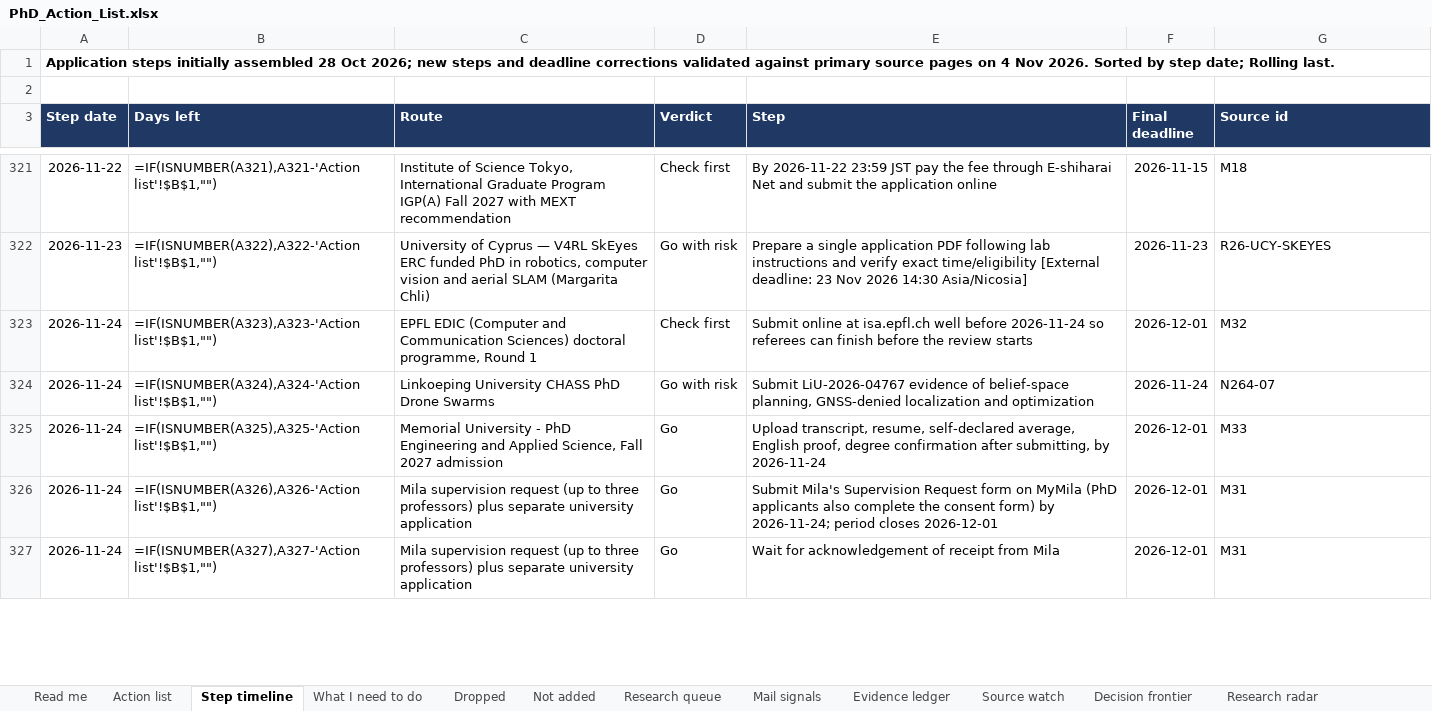
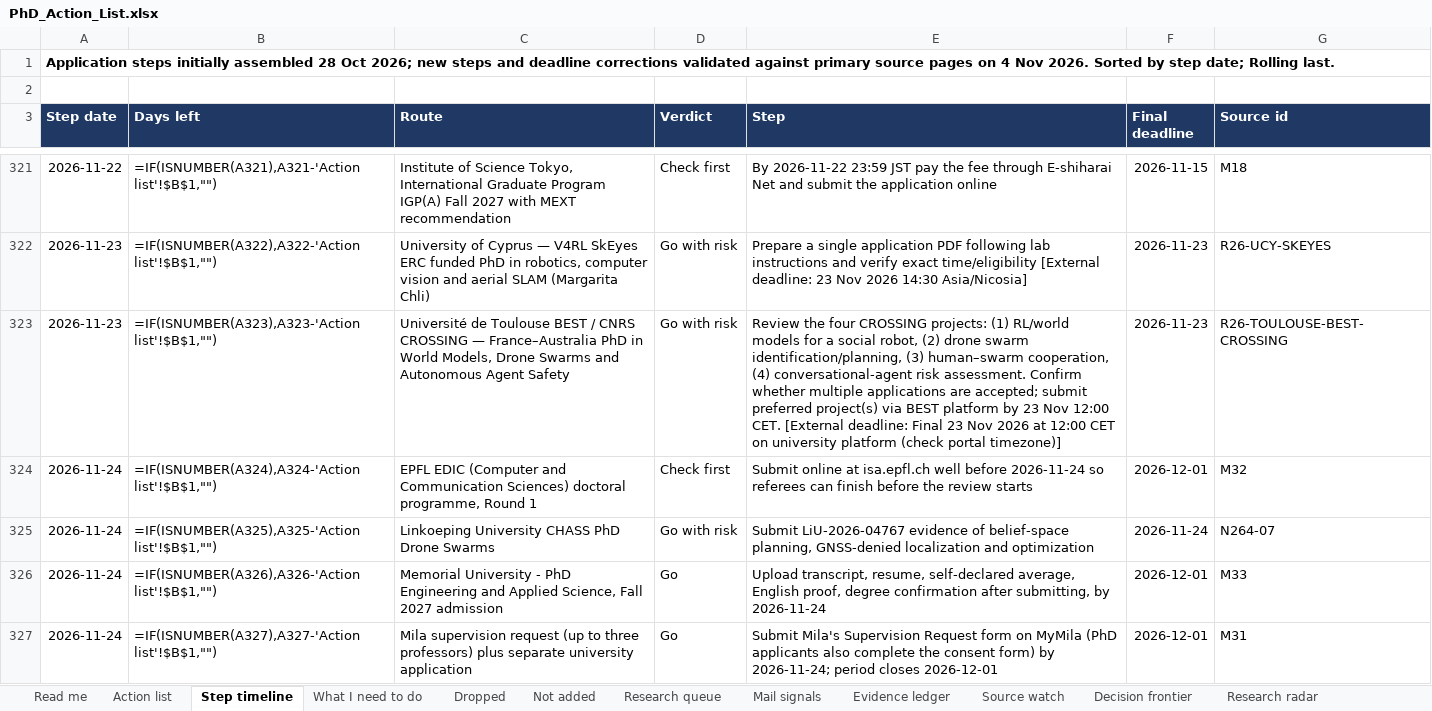
Before and after one commit to Armanasq/phd_tracker, an Excel workbook: PhD_Action_List.xlsx, sheet Step timeline, drawn as a sheet; only a part is shown, gaps mark what is left out; values as stored, in another font and other column widths than the file's, no borders; formulas without a stored value are shown as written; conditional formats not drawn; the diff covers the shown part only; the diff names each change by its address in the sheet, - before the commit and + after, or states it on an @@ line.

```diff
--- a/PhD_Action_List.xlsx (sheet Step timeline)
+++ b/PhD_Action_List.xlsx (sheet Step timeline)
-A323 (Step date): 2026-11-24
+A323 (Step date): 2026-11-23
-C323 (Route): EPFL EDIC (Computer and Communication Sciences) doctoral programme, Round 1
+C323 (Route): Université de Toulouse BEST / CNRS CROSSING — France–Australia PhD in World Models, Drone Swarms and Autonomous Agent Safety
-D323 (Verdict): Check first
+D323 (Verdict): Go with risk
-E323 (Step): Submit online at isa.epfl.ch well before 2026-11-24 so referees can finish before the review starts
+E323 (Step): Review the four CROSSING projects: (1) RL/world models for a social robot, (2) drone swarm identification/planning, (3) human–swarm cooperation, (4) conversational-agent risk assessment. Confirm whether multiple applications are accepted; submit preferred project(s) via BEST platform by 23 Nov 12:00 CET. [External deadline: Final 23 Nov 2026 at 12:00 CET on university platform (check portal timezone)]
-F323 (Final deadline): 2026-12-01
+F323 (Final deadline): 2026-11-23
-G323 (Source id): M32
+G323 (Source id): R26-TOULOUSE-BEST-CROSSING
-C324 (Route): Linkoeping University CHASS PhD Drone Swarms
+C324 (Route): EPFL EDIC (Computer and Communication Sciences) doctoral programme, Round 1
-D324 (Verdict): Go with risk
+D324 (Verdict): Check first
-E324 (Step): Submit LiU-2026-04767 evidence of belief-space planning, GNSS-denied localization and optimization
+E324 (Step): Submit online at isa.epfl.ch well before 2026-11-24 so referees can finish before the review starts
-F324 (Final deadline): 2026-11-24
+F324 (Final deadline): 2026-12-01
-G324 (Source id): N264-07
+G324 (Source id): M32
-C325 (Route): Memorial University - PhD Engineering and Applied Science, Fall 2027 admission
+C325 (Route): Linkoeping University CHASS PhD Drone Swarms
-D325 (Verdict): Go
+D325 (Verdict): Go with risk
-E325 (Step): Upload transcript, resume, self-declared average, English proof, degree confirmation after submitting, by 2026-11-24
+E325 (Step): Submit LiU-2026-04767 evidence of belief-space planning, GNSS-denied localization and optimization
-F325 (Final deadline): 2026-12-01
+F325 (Final deadline): 2026-11-24
-G325 (Source id): M33
+G325 (Source id): N264-07
-C326 (Route): Mila supervision request (up to three professors) plus separate university application
+C326 (Route): Memorial University - PhD Engineering and Applied Science, Fall 2027 admission
-E326 (Step): Submit Mila's Supervision Request form on MyMila (PhD applicants also complete the consent form) by 2026-11-24; period closes 2026-12-01
+E326 (Step): Upload transcript, resume, self-declared average, English proof, degree confirmation after submitting, by 2026-11-24
-G326 (Source id): M31
+G326 (Source id): M33
-E327 (Step): Wait for acknowledgement of receipt from Mila
+E327 (Step): Submit Mila's Supervision Request form on MyMila (PhD applicants also complete the consent form) by 2026-11-24; period closes 2026-12-01
```
Also changed, not shown: 2 added rows and 919 edited cells elsewhere in this sheet, sheet Task ledger, sheet Action list, sheet Research queue, sheet Evidence ledger, sheet Research radar, sheet Decision frontier, 1 more sheet, 29 other files.
